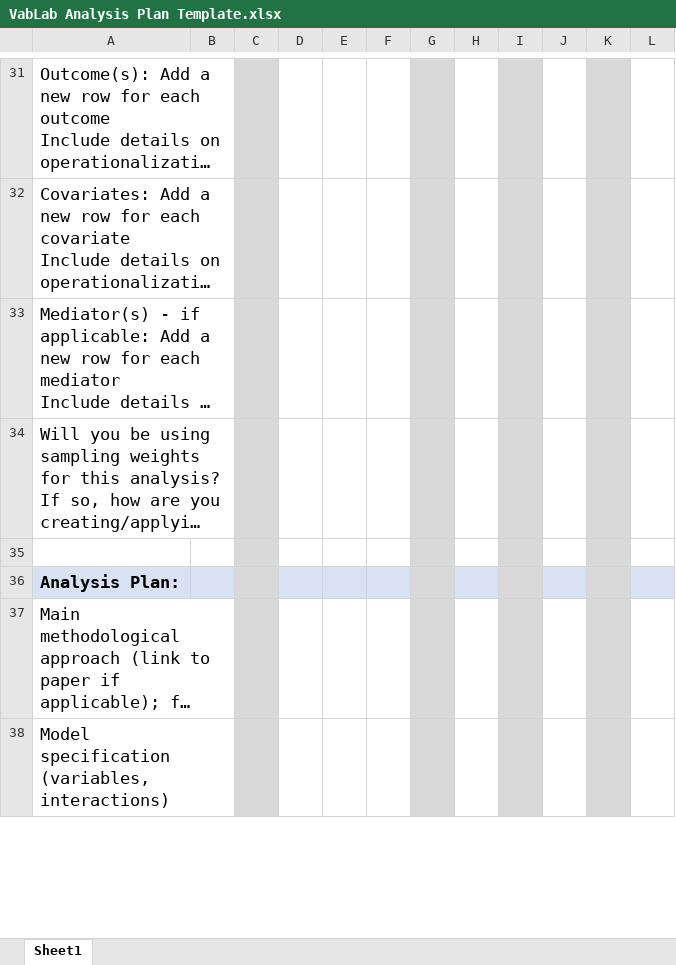
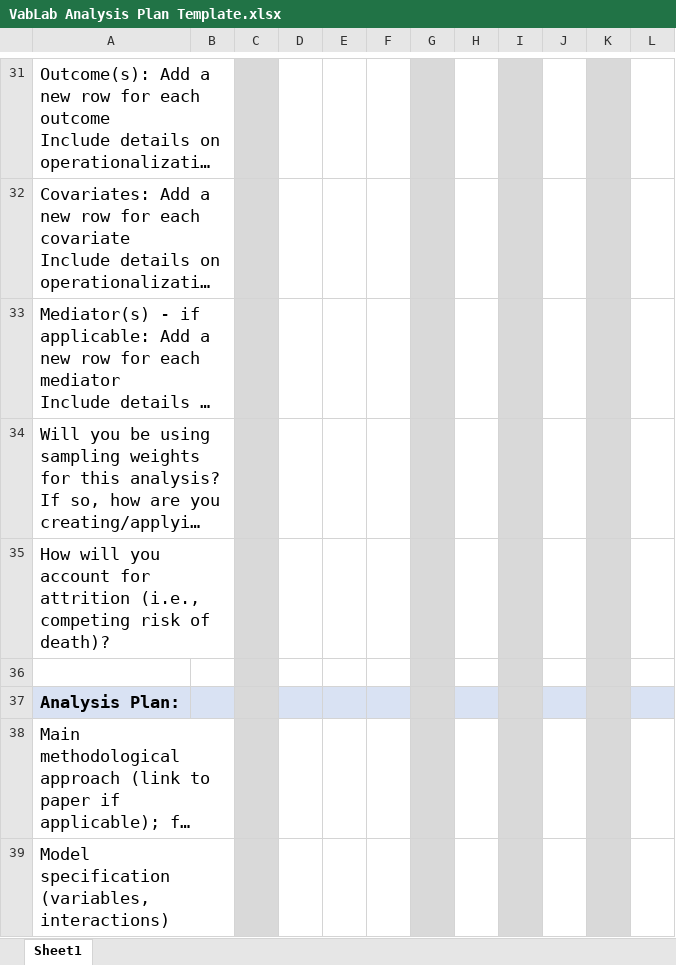
Before and after one commit to VabLab/Analysis-Plan-Templates, an Excel workbook: VabLab Analysis Plan Template.xlsx, sheet Sheet1, drawn as a sheet; only a part is shown, gaps mark what is left out; long unchanged cells end in …; values as stored, in another font and other column widths than the file's, no borders; the diff covers the shown part only; the diff names each change by its address in the sheet, - before the commit and + after, or states it on an @@ line.

```diff
--- a/VabLab Analysis Plan Template.xlsx (sheet Sheet1)
+++ b/VabLab Analysis Plan Template.xlsx (sheet Sheet1)
+row 35: How will you account for attrition (i.e., competing risk of death)?
```
Also changed, not shown: 8 edited cells elsewhere in this sheet.
